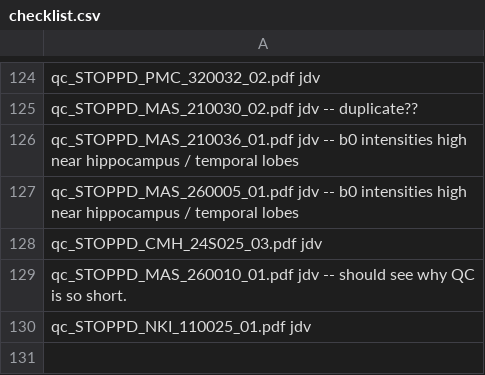
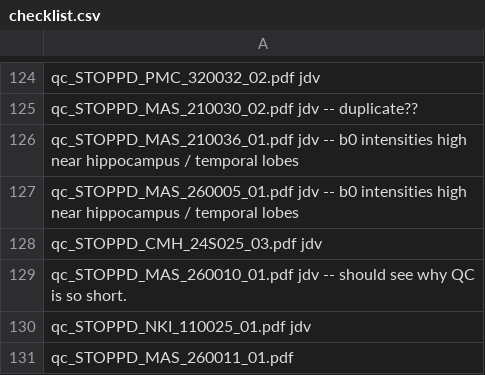
Before and after one commit to nhneufeld/STOPPD, a CSV file: metadata/checklist.csv, drawn as a sheet; only a part is shown, gaps mark what is left out; the diff names each change by its address in the sheet, - before the commit and + after, or states it on an @@ line.

```diff
--- a/metadata/checklist.csv
+++ b/metadata/checklist.csv
+row 131: qc_STOPPD_MAS_260011_01.pdf
```
Also changed, not shown: 1 other file.
